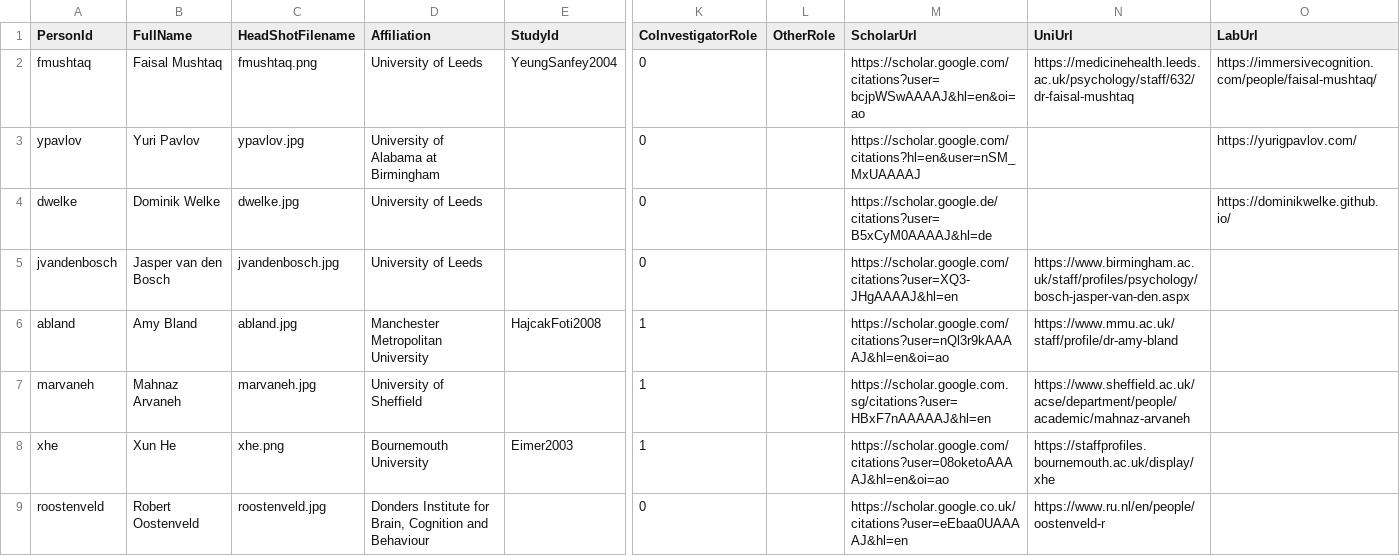
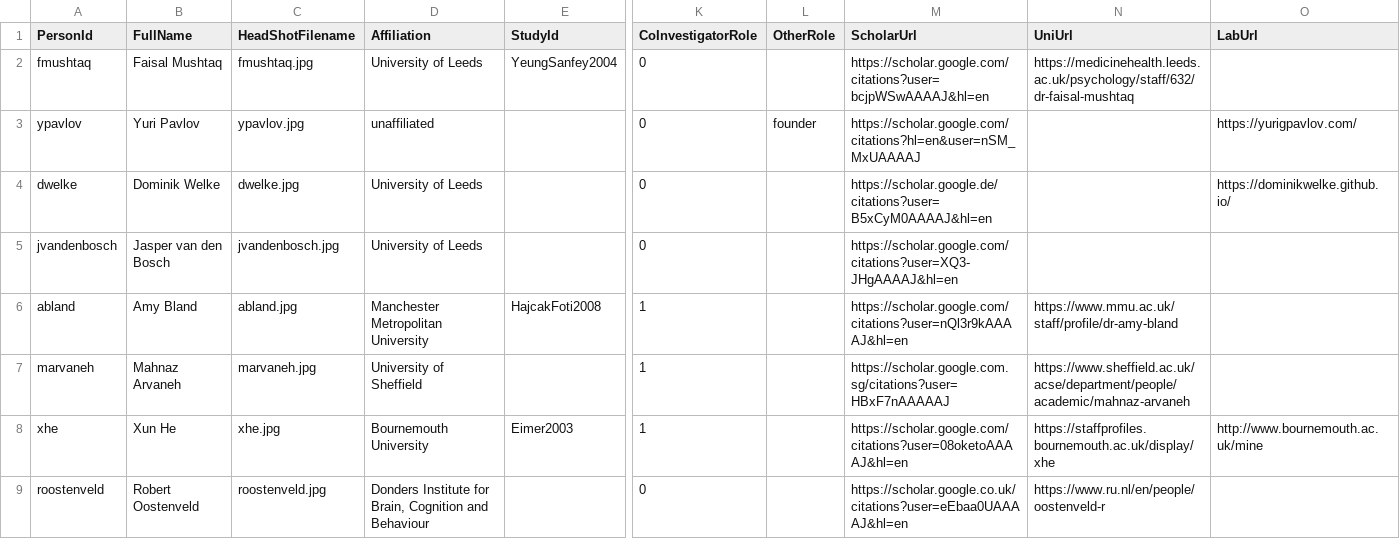
Before and after one commit to eegmanylabs/eegmanylabs-org, a TSV file: data/people.tsv, drawn as a sheet; only a part is shown, gaps mark what is left out; the diff covers the shown part only; the diff names each change by its address in the sheet, - before the commit and + after, or states it on an @@ line.

Commit message:
update headshots and people data

```diff
--- a/data/people.tsv
+++ b/data/people.tsv
-C2 (HeadShotFilename): fmushtaq.png
+C2 (HeadShotFilename): fmushtaq.jpg
-M2 (ScholarUrl): https://scholar.google.com/citations?user=bcjpWSwAAAAJ&hl=en&oi=ao
+M2 (ScholarUrl): https://scholar.google.com/citations?user=bcjpWSwAAAAJ&hl=en
-O2 (LabUrl): https://immersivecognition.com/people/faisal-mushtaq/
+O2 (LabUrl): (empty)
-D3 (Affiliation): University of Alabama at Birmingham
+D3 (Affiliation): unaffiliated
-L3 (OtherRole): (empty)
+L3 (OtherRole): founder
-M4 (ScholarUrl): https://scholar.google.de/citations?user=B5xCyM0AAAAJ&hl=de
+M4 (ScholarUrl): https://scholar.google.de/citations?user=B5xCyM0AAAAJ&hl=en
-N5 (UniUrl): https://www.birmingham.ac.uk/staff/profiles/psychology/bosch-jasper-van-den.aspx
+N5 (UniUrl): (empty)
-M6 (ScholarUrl): https://scholar.google.com/citations?user=nQl3r9kAAAAJ&hl=en&oi=ao
+M6 (ScholarUrl): https://scholar.google.com/citations?user=nQl3r9kAAAAJ&hl=en
-M7 (ScholarUrl): https://scholar.google.com.sg/citations?user=HBxF7nAAAAAJ&hl=en
+M7 (ScholarUrl): https://scholar.google.com.sg/citations?user=HBxF7nAAAAAJ
-C8 (HeadShotFilename): xhe.png
+C8 (HeadShotFilename): xhe.jpg
-M8 (ScholarUrl): https://scholar.google.com/citations?user=08oketoAAAAJ&hl=en&oi=ao
+M8 (ScholarUrl): https://scholar.google.com/citations?user=08oketoAAAAJ&hl=en
-O8 (LabUrl): (empty)
+O8 (LabUrl): http://www.bournemouth.ac.uk/mine
```
Also changed, not shown: 8 added rows, 2 removed rows and 37 edited cells elsewhere in this file, 58 other files.
